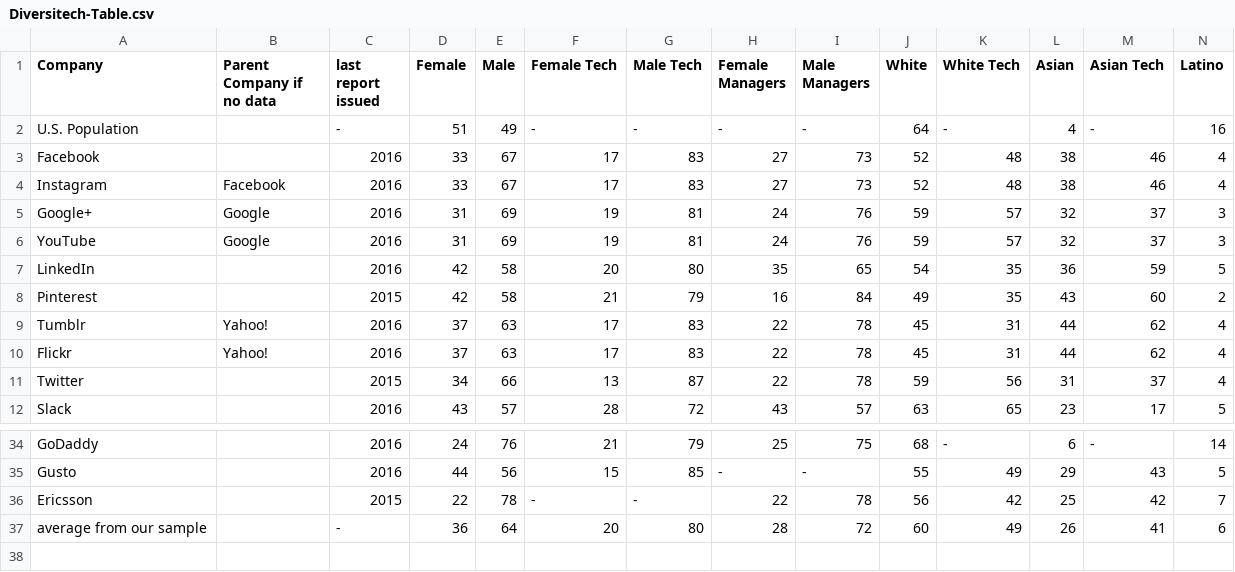
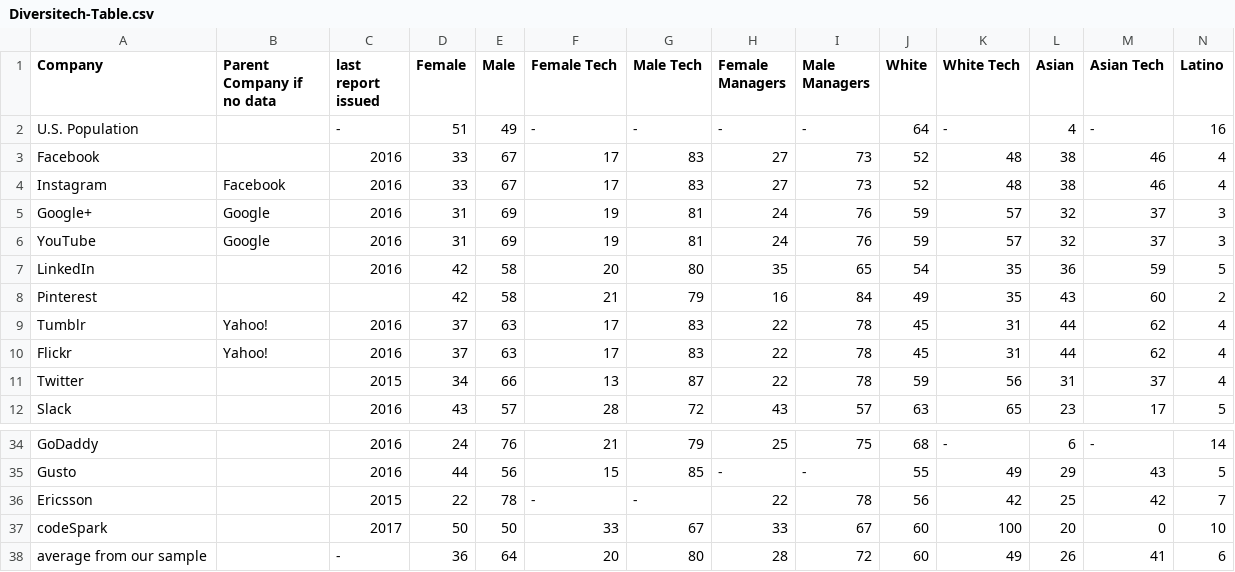
Before and after one commit to marishashodge/Project_Diversitech, a CSV file: Diversitech-Table.csv, drawn as a sheet; only a part is shown, gaps mark what is left out; rows hold the shown columns only; the diff names each change by its address in the sheet, - before the commit and + after, or states it on an @@ line.

Commit message:
added codespark to data

```diff
--- a/Diversitech-Table.csv
+++ b/Diversitech-Table.csv
-C8 (last report issued): 2015
+C8 (last report issued): (empty)
+row 37: codeSpark |  | 2017 | 50 | 50 | 33 | 67 | 33 | 67 | 60 | 100 | 20 | 0 | 10
```
Also changed, not shown: 3 other files.
